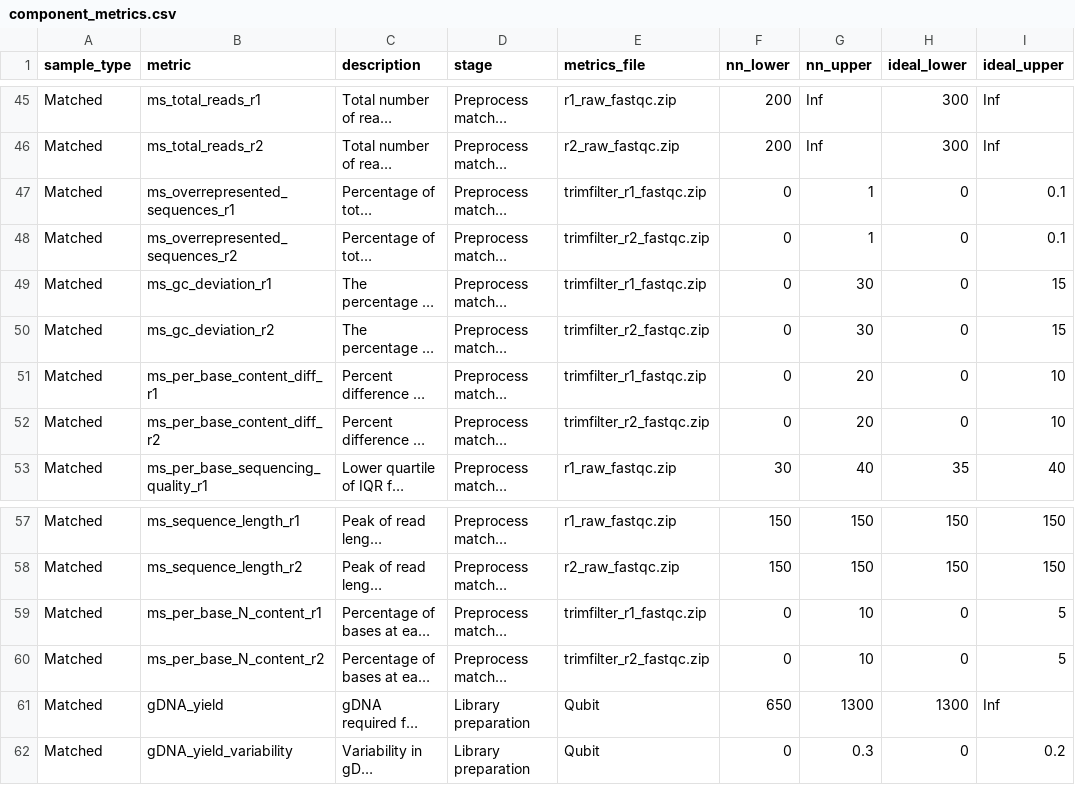
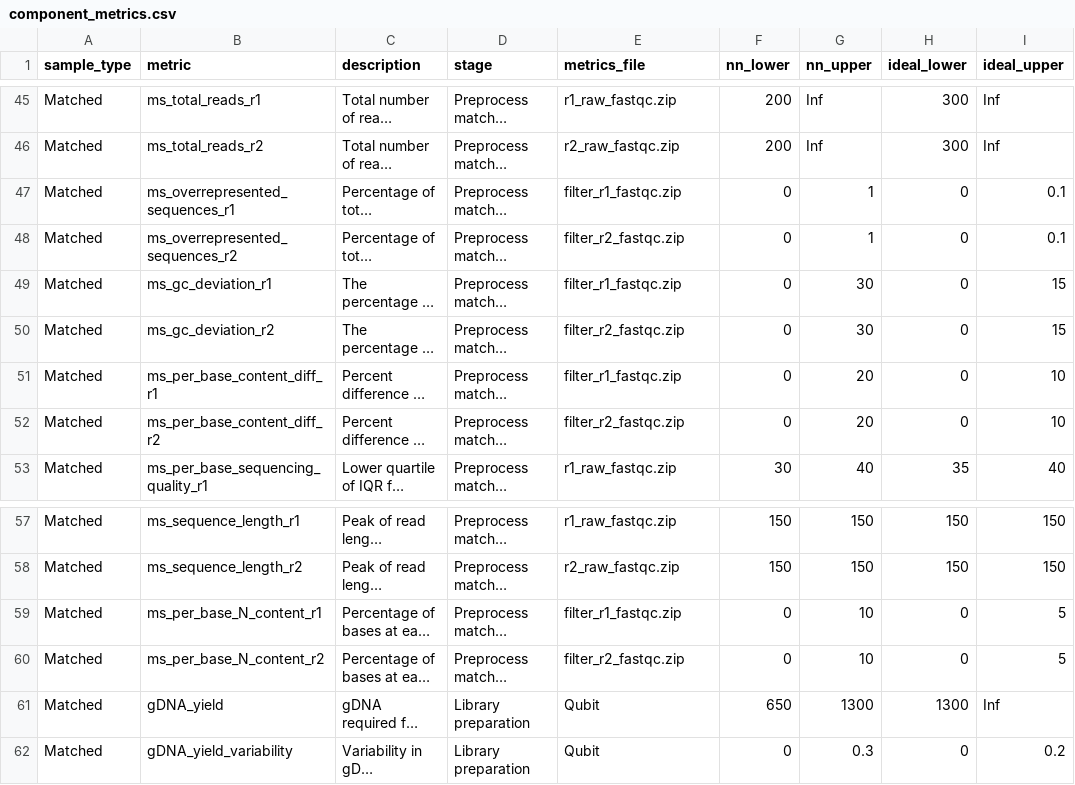
Before and after one commit to systematicmedicine/SomaticCODEC, a CSV file: config/component_metrics.csv, drawn as a sheet; only a part is shown, gaps mark what is left out; long unchanged cells end in …; the diff names each change by its address in the sheet, - before the commit and + after, or states it on an @@ line.

Commit message:
Split rule ms_trim_filter into two rules (timming and filtering) to improve testability

```diff
--- a/config/component_metrics.csv
+++ b/config/component_metrics.csv
-E47 (metrics_file): trimfilter_r1_fastqc.zip
+E47 (metrics_file): filter_r1_fastqc.zip
-E48 (metrics_file): trimfilter_r2_fastqc.zip
+E48 (metrics_file): filter_r2_fastqc.zip
-E49 (metrics_file): trimfilter_r1_fastqc.zip
+E49 (metrics_file): filter_r1_fastqc.zip
-E50 (metrics_file): trimfilter_r2_fastqc.zip
+E50 (metrics_file): filter_r2_fastqc.zip
-E51 (metrics_file): trimfilter_r1_fastqc.zip
+E51 (metrics_file): filter_r1_fastqc.zip
-E52 (metrics_file): trimfilter_r2_fastqc.zip
+E52 (metrics_file): filter_r2_fastqc.zip
-E59 (metrics_file): trimfilter_r1_fastqc.zip
+E59 (metrics_file): filter_r1_fastqc.zip
-E60 (metrics_file): trimfilter_r2_fastqc.zip
+E60 (metrics_file): filter_r2_fastqc.zip
```
Also changed, not shown: 10 other files.
